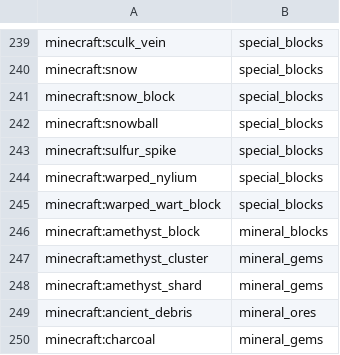
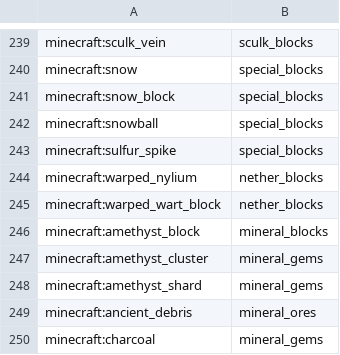
Before and after one commit to kesley4002/smart-copper-golems, a TSV file: Fabric/src/main/resources/smart-copper-golem/category-index.tsv, drawn as a sheet; only a part is shown, gaps mark what is left out; the diff covers the shown part only; the diff names each change by its address in the sheet, - before the commit and + after, or states it on an @@ line.

Commit message:
Split special storage into Nether, End and Sculk while keeping obsidian, resin, snow and ice together

```diff
--- a/Fabric/src/main/resources/smart-copper-golem/category-index.tsv
+++ b/Fabric/src/main/resources/smart-copper-golem/category-index.tsv
-B239: special_blocks
+B239: sculk_blocks
-B244:B245: special_blocks
+B244:B245: nether_blocks
```
Also changed, not shown: 17 edited cells elsewhere in this file.
